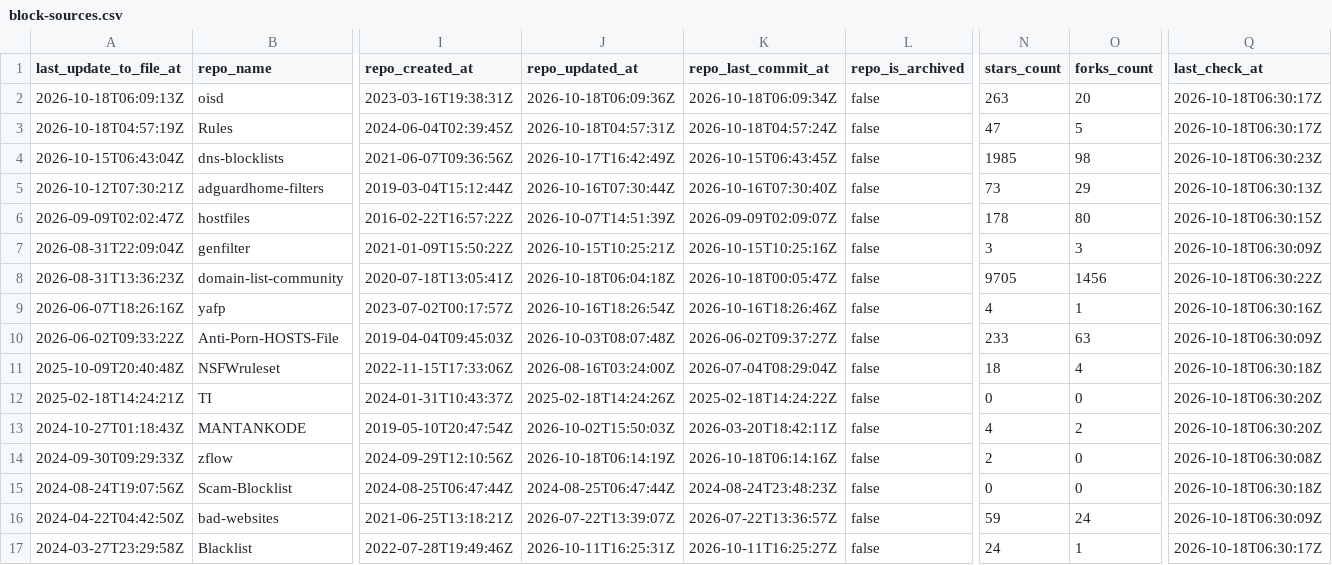
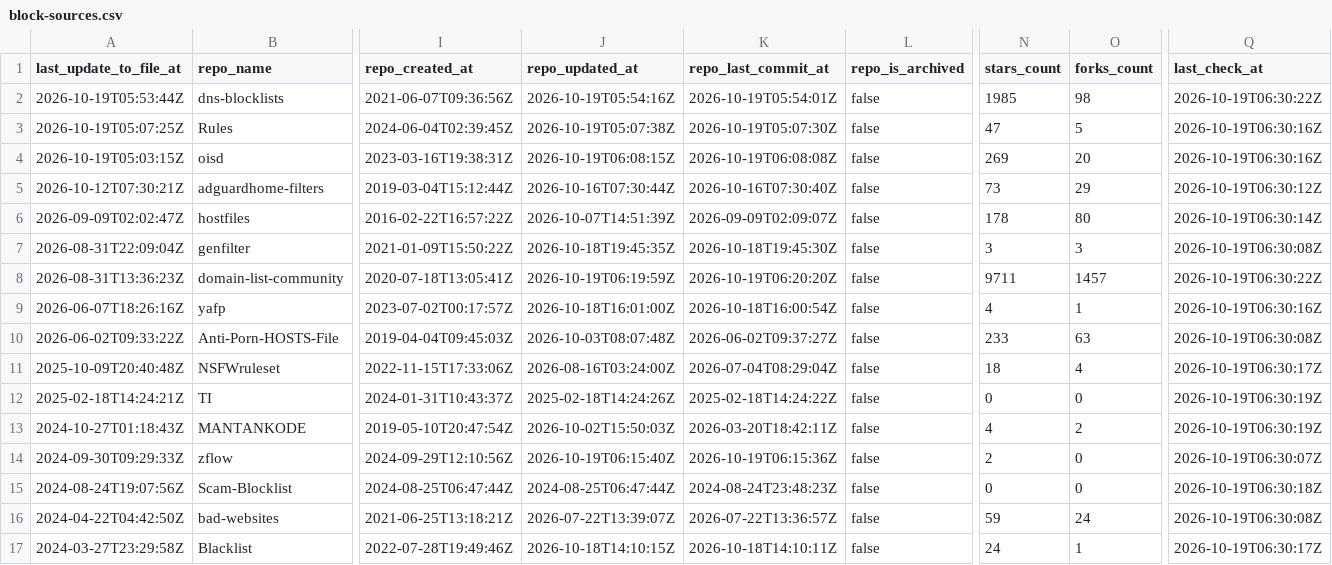
Before and after one commit to Bon-Appetit/porn-domains, a CSV file: blocklist/block-sources.csv, drawn as a sheet; only a part is shown, gaps mark what is left out; removed rows and columns are numbered as before the commit, all else as after; rows hold the shown columns only; the diff covers the shown part only; the diff names each change by its address in the sheet, - before the commit and + after, or states it on an @@ line.

Commit message:
[AUTO] Rebuild CSV files for sources
Runtime: 00h:00m:21s

```diff
--- a/blocklist/block-sources.csv
+++ b/blocklist/block-sources.csv
-row 2: 2026-10-18T06:09:13Z | oisd | 2023-03-16T19:38:31Z | 2026-10-18T06:09:36Z | 2026-10-18T06:09:34Z | false | 263 | 20 | 2026-10-18T06:30:17Z
-row 3: 2026-10-18T04:57:19Z | Rules | 2024-06-04T02:39:45Z | 2026-10-18T04:57:31Z | 2026-10-18T04:57:24Z | false | 47 | 5 | 2026-10-18T06:30:17Z
-A2 (last_update_to_file_at): 2026-10-15T06:43:04Z
+A2 (last_update_to_file_at): 2026-10-19T05:53:44Z
-J2 (repo_updated_at): 2026-10-17T16:42:49Z
+J2 (repo_updated_at): 2026-10-19T05:54:16Z
-K2 (repo_last_commit_at): 2026-10-15T06:43:45Z
+K2 (repo_last_commit_at): 2026-10-19T05:54:01Z
-Q2 (last_check_at): 2026-10-18T06:30:23Z
+Q2 (last_check_at): 2026-10-19T06:30:22Z
+row 3: 2026-10-19T05:07:25Z | Rules | 2024-06-04T02:39:45Z | 2026-10-19T05:07:38Z | 2026-10-19T05:07:30Z | false | 47 | 5 | 2026-10-19T06:30:16Z
+row 4: 2026-10-19T05:03:15Z | oisd | 2023-03-16T19:38:31Z | 2026-10-19T06:08:15Z | 2026-10-19T06:08:08Z | false | 269 | 20 | 2026-10-19T06:30:16Z
-Q5 (last_check_at): 2026-10-18T06:30:13Z
+Q5 (last_check_at): 2026-10-19T06:30:12Z
-Q6 (last_check_at): 2026-10-18T06:30:15Z
+Q6 (last_check_at): 2026-10-19T06:30:14Z
-J7 (repo_updated_at): 2026-10-15T10:25:21Z
+J7 (repo_updated_at): 2026-10-18T19:45:35Z
-K7 (repo_last_commit_at): 2026-10-15T10:25:16Z
+K7 (repo_last_commit_at): 2026-10-18T19:45:30Z
-Q7 (last_check_at): 2026-10-18T06:30:09Z
+Q7 (last_check_at): 2026-10-19T06:30:08Z
-J8 (repo_updated_at): 2026-10-18T06:04:18Z
+J8 (repo_updated_at): 2026-10-19T06:19:59Z
-K8 (repo_last_commit_at): 2026-10-18T00:05:47Z
+K8 (repo_last_commit_at): 2026-10-19T06:20:20Z
-N8 (stars_count): 9705
+N8 (stars_count): 9711
-O8 (forks_count): 1456
+O8 (forks_count): 1457
-Q8 (last_check_at): 2026-10-18T06:30:22Z
+Q8 (last_check_at): 2026-10-19T06:30:22Z
-J9 (repo_updated_at): 2026-10-16T18:26:54Z
+J9 (repo_updated_at): 2026-10-18T16:01:00Z
-K9 (repo_last_commit_at): 2026-10-16T18:26:46Z
+K9 (repo_last_commit_at): 2026-10-18T16:00:54Z
-Q9 (last_check_at): 2026-10-18T06:30:16Z
+Q9 (last_check_at): 2026-10-19T06:30:16Z
-Q10 (last_check_at): 2026-10-18T06:30:09Z
+Q10 (last_check_at): 2026-10-19T06:30:08Z
-Q11 (last_check_at): 2026-10-18T06:30:18Z
+Q11 (last_check_at): 2026-10-19T06:30:17Z
-Q12:Q13 (last_check_at): 2026-10-18T06:30:20Z
+Q12:Q13 (last_check_at): 2026-10-19T06:30:19Z
-J14 (repo_updated_at): 2026-10-18T06:14:19Z
+J14 (repo_updated_at): 2026-10-19T06:15:40Z
-K14 (repo_last_commit_at): 2026-10-18T06:14:16Z
+K14 (repo_last_commit_at): 2026-10-19T06:15:36Z
-Q14 (last_check_at): 2026-10-18T06:30:08Z
+Q14 (last_check_at): 2026-10-19T06:30:07Z
-Q15 (last_check_at): 2026-10-18T06:30:18Z
+Q15 (last_check_at): 2026-10-19T06:30:18Z
-Q16 (last_check_at): 2026-10-18T06:30:09Z
+Q16 (last_check_at): 2026-10-19T06:30:08Z
-J17 (repo_updated_at): 2026-10-11T16:25:31Z
+J17 (repo_updated_at): 2026-10-18T14:10:15Z
-K17 (repo_last_commit_at): 2026-10-11T16:25:27Z
+K17 (repo_last_commit_at): 2026-10-18T14:10:11Z
-Q17 (last_check_at): 2026-10-18T06:30:17Z
+Q17 (last_check_at): 2026-10-19T06:30:17Z
```
Also changed, not shown: 27 edited cells elsewhere in this file.
